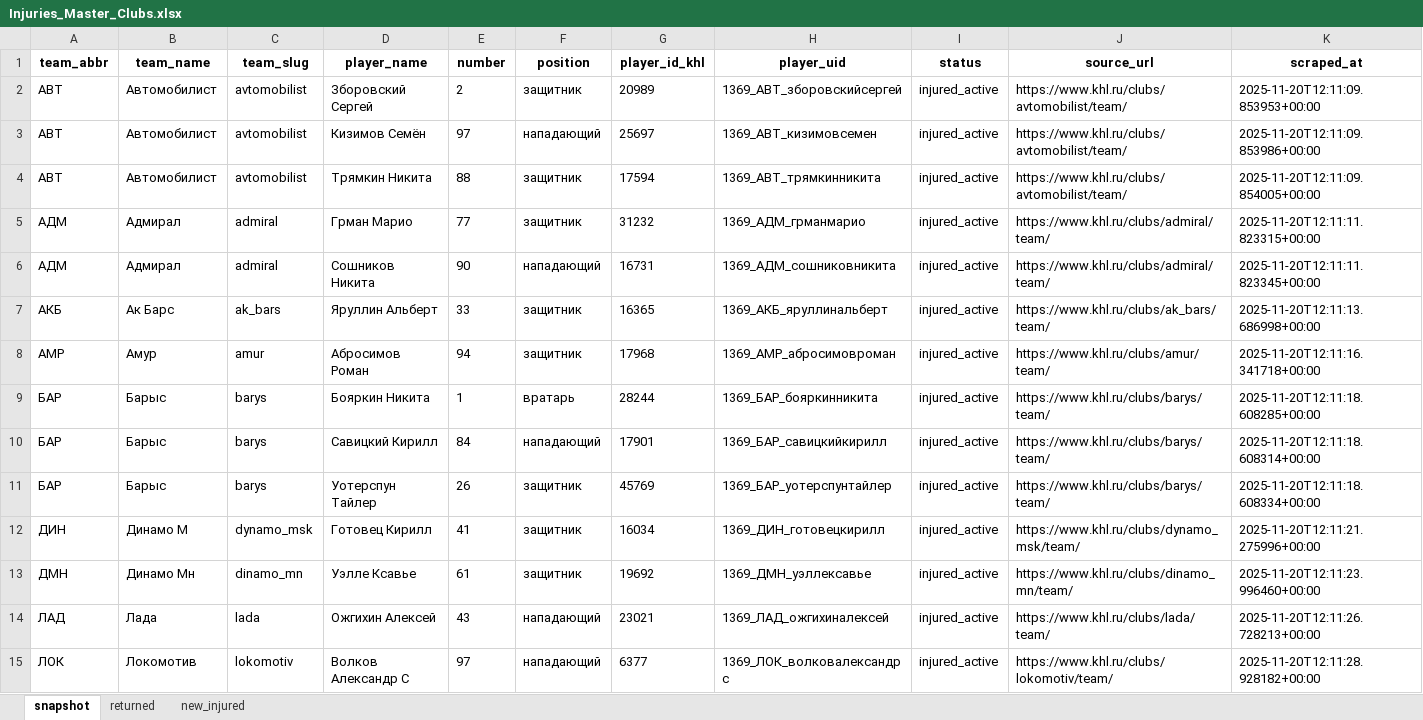
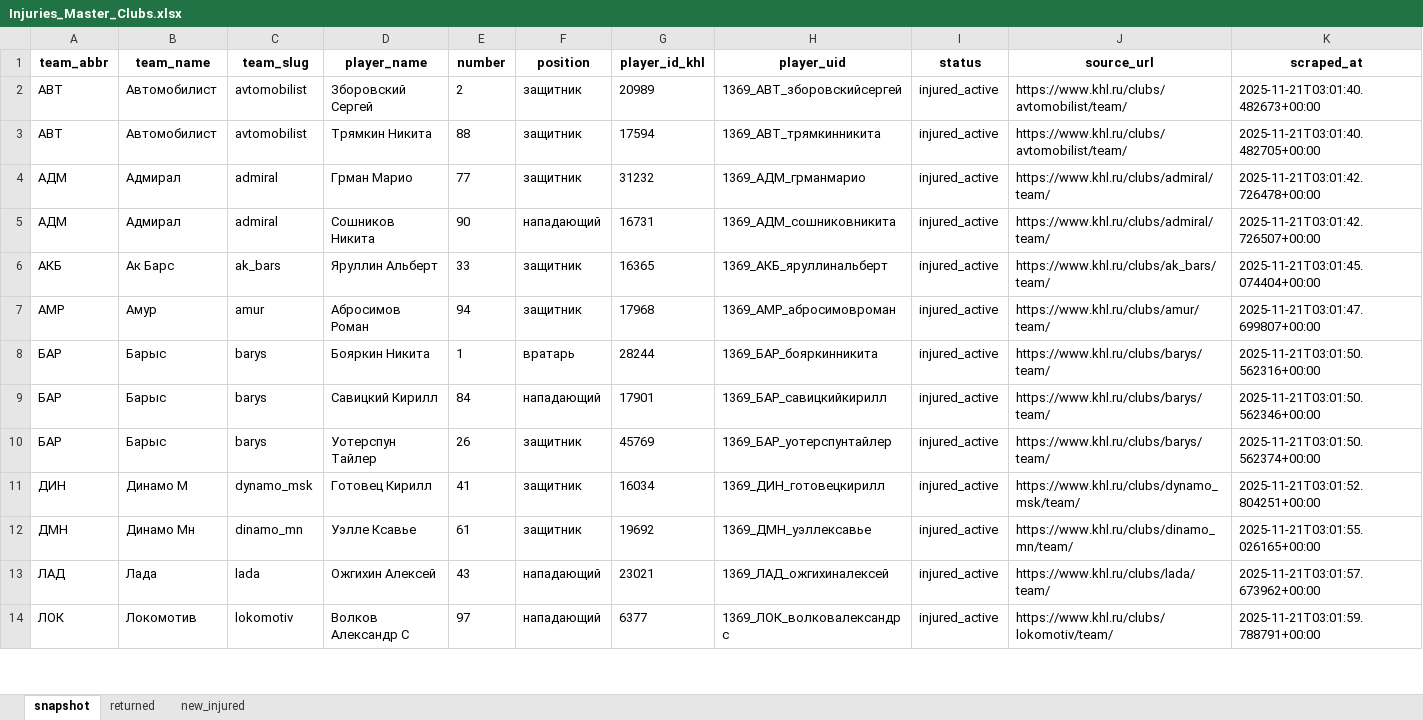
Before and after one commit to GG-Andrew/khl-cloud-results, an Excel workbook: khl/Injuries_Master_Clubs.xlsx, sheet snapshot, drawn as a sheet; only a part is shown; values as stored, in another font and other column widths than the file's, no borders; removed rows and columns are numbered as before the commit, all else as after; the diff covers the shown part only; the diff names each change by its address in the sheet, - before the commit and + after, or states it on an @@ line.

```diff
--- a/khl/Injuries_Master_Clubs.xlsx (sheet snapshot)
+++ b/khl/Injuries_Master_Clubs.xlsx (sheet snapshot)
-K2 (scraped_at): 2025-11-20T12:11:09.853953+00:00
+K2 (scraped_at): 2025-11-21T03:01:40.482673+00:00
-row 3: АВТ | Автомобилист | avtomobilist | Кизимов Семён | 97 | нападающий | 25697 | 1369_АВТ_кизимовсемен | injured_active | https://www.khl.ru/clubs/avtomobilist/team/ | 2025-11-20T12:11:09.853986+00:00
-K3 (scraped_at): 2025-11-20T12:11:09.854005+00:00
+K3 (scraped_at): 2025-11-21T03:01:40.482705+00:00
-K4 (scraped_at): 2025-11-20T12:11:11.823315+00:00
+K4 (scraped_at): 2025-11-21T03:01:42.726478+00:00
-K5 (scraped_at): 2025-11-20T12:11:11.823345+00:00
+K5 (scraped_at): 2025-11-21T03:01:42.726507+00:00
-K6 (scraped_at): 2025-11-20T12:11:13.686998+00:00
+K6 (scraped_at): 2025-11-21T03:01:45.074404+00:00
-K7 (scraped_at): 2025-11-20T12:11:16.341718+00:00
+K7 (scraped_at): 2025-11-21T03:01:47.699807+00:00
-K8 (scraped_at): 2025-11-20T12:11:18.608285+00:00
+K8 (scraped_at): 2025-11-21T03:01:50.562316+00:00
-K9 (scraped_at): 2025-11-20T12:11:18.608314+00:00
+K9 (scraped_at): 2025-11-21T03:01:50.562346+00:00
-K10 (scraped_at): 2025-11-20T12:11:18.608334+00:00
+K10 (scraped_at): 2025-11-21T03:01:50.562374+00:00
-K11 (scraped_at): 2025-11-20T12:11:21.275996+00:00
+K11 (scraped_at): 2025-11-21T03:01:52.804251+00:00
-K12 (scraped_at): 2025-11-20T12:11:23.996460+00:00
+K12 (scraped_at): 2025-11-21T03:01:55.026165+00:00
-K13 (scraped_at): 2025-11-20T12:11:26.728213+00:00
+K13 (scraped_at): 2025-11-21T03:01:57.673962+00:00
-K14 (scraped_at): 2025-11-20T12:11:28.928182+00:00
+K14 (scraped_at): 2025-11-21T03:01:59.788791+00:00
```
Also changed, not shown: 1 removed row and 26 edited cells elsewhere in this sheet, sheet returned, khl/Form-5_Games_actaul.xlsx, khl/Form-5_Games_home_away.xlsx, 8 other files.
